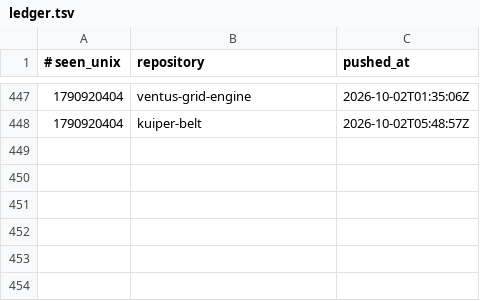
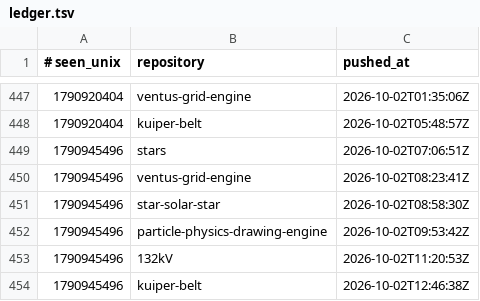
Before and after one commit to Ventusltd/time-stone, a TSV file: ledger.tsv, drawn as a sheet; only a part is shown, gaps mark what is left out.

```diff
--- a/ledger.tsv
+++ b/ledger.tsv
@@ -448 +448,7 @@
 1790920404	kuiper-belt	2026-10-02T05:48:57Z
+1790945496	stars	2026-10-02T07:06:51Z
+1790945496	ventus-grid-engine	2026-10-02T08:23:41Z
+1790945496	star-solar-star	2026-10-02T08:58:30Z
+1790945496	particle-physics-drawing-engine	2026-10-02T09:53:42Z
+1790945496	132kV	2026-10-02T11:20:53Z
+1790945496	kuiper-belt	2026-10-02T12:46:38Z
```
Also changed, not shown: 1 other file.
